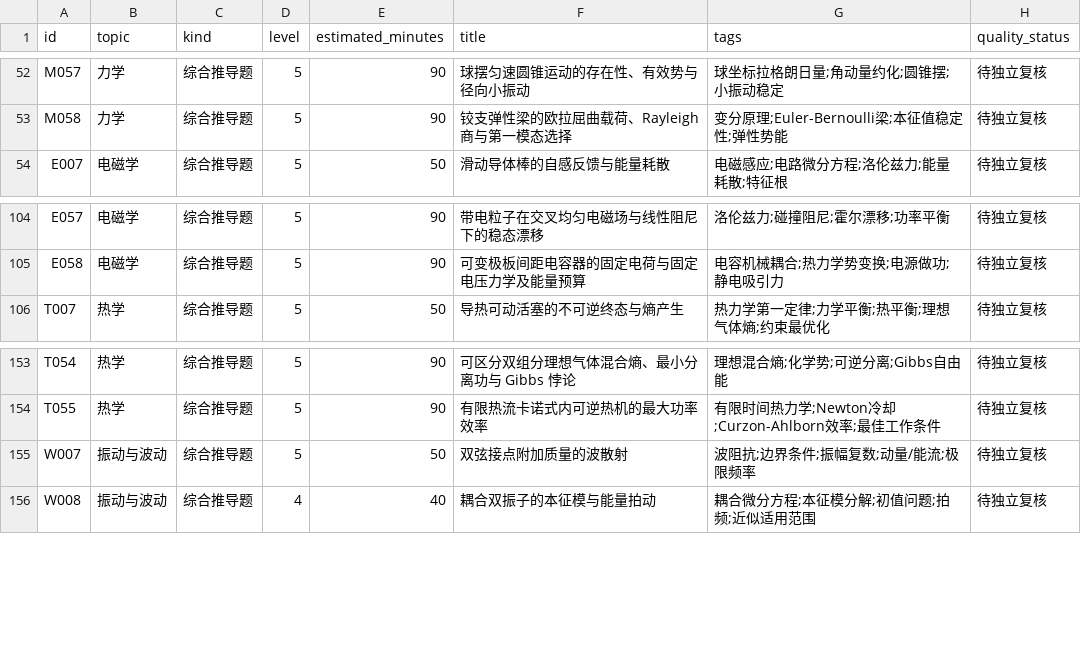
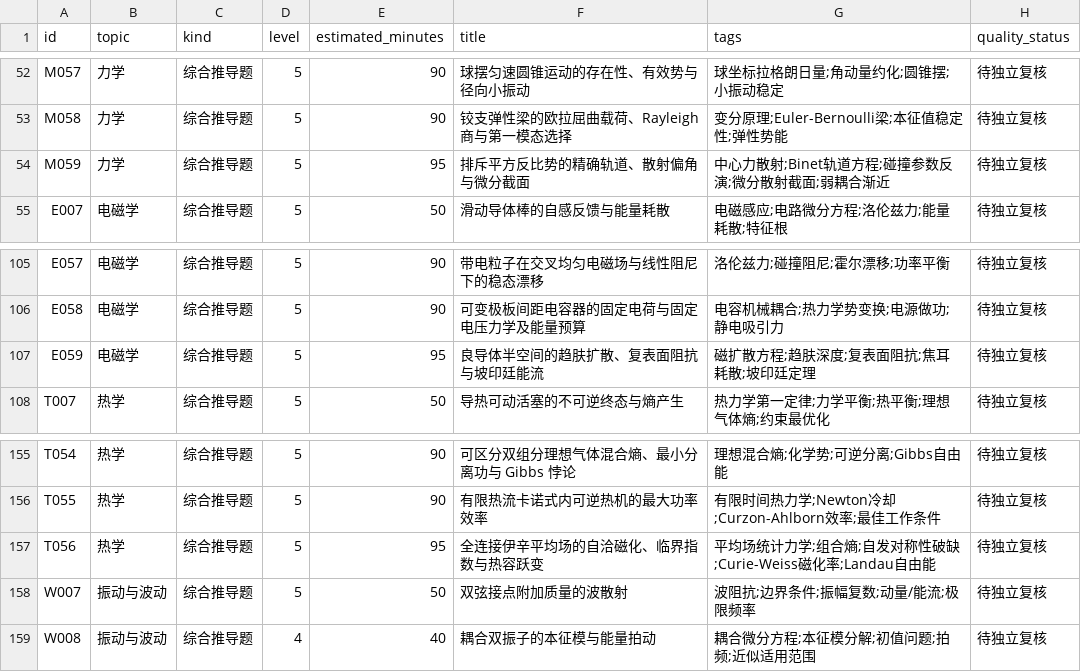
Before and after one commit to jackxiang0329-source/ruoshui-physics-bank, a CSV file: data/index.csv, drawn as a sheet; only a part is shown, gaps mark what is left out; the diff names each change by its address in the sheet, - before the commit and + after, or states it on an @@ line.

Commit message:
draft(round12): synchronize three canonical items, mirror, TeX, index and 12 checks; future-proof round11 gate

```diff
--- a/data/index.csv
+++ b/data/index.csv
+row 54: M059 | 力学 | 综合推导题 | 5 | 95 | 排斥平方反比势的精确轨道、散射偏角与微分截面 | 中心力散射;Binet轨道方程;碰撞参数反演;微分散射截面;弱耦合渐近 | 待独立复核
+row 107: E059 | 电磁学 | 综合推导题 | 5 | 95 | 良导体半空间的趋肤扩散、复表面阻抗与坡印廷能流 | 磁扩散方程;趋肤深度;复表面阻抗;焦耳耗散;坡印廷定理 | 待独立复核
+row 157: T056 | 热学 | 综合推导题 | 5 | 95 | 全连接伊辛平均场的自洽磁化、临界指数与热容跃变 | 平均场统计力学;组合熵;自发对称性破缺;Curie-Weiss磁化率;Landau自由能 | 待独立复核
```
Also changed, not shown: 9 other files.
